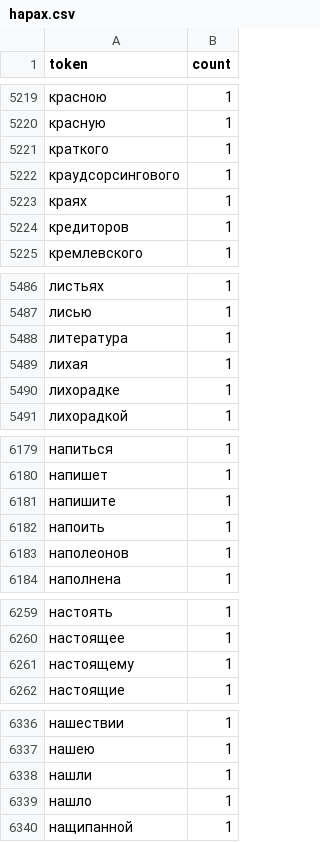
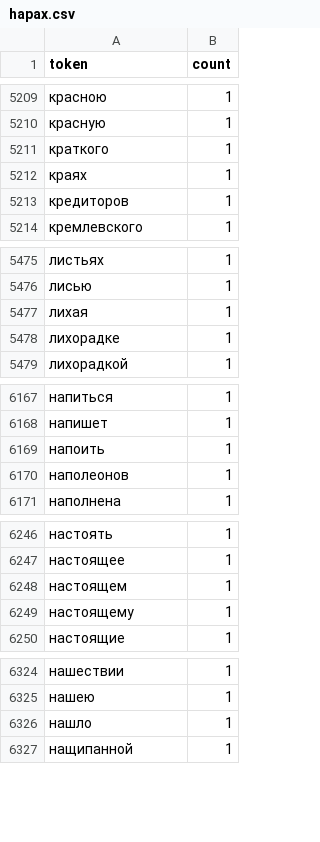
Before and after one commit to 11111000000/bukivedenie, a CSV file: outputs/tolstoj_lew_nikolaewich-text_3/hapax.csv, drawn as a sheet; only a part is shown, gaps mark what is left out; removed rows and columns are numbered as before the commit, all else as after; the diff covers the shown part only; the diff names each change by its address in the sheet, - before the commit and + after, or states it on an @@ line.

```diff
--- a/outputs/tolstoj_lew_nikolaewich-text_3/hapax.csv
+++ b/outputs/tolstoj_lew_nikolaewich-text_3/hapax.csv
-row 5222: краудсорсингового | 1
-row 5488: литература | 1
-row 6181: напишите | 1
+row 6248: настоящем | 1
-row 6338: нашли | 1
```
Also changed, not shown: 6 added rows, 25 removed rows and 1 edited cell elsewhere in this file, outputs/tolstoj_lew_nikolaewich-text_2/cooccurrence_edges.csv, outputs/tolstoj_lew_nikolaewich-text_3/cooccurrence_edges.csv, 29 other files.
